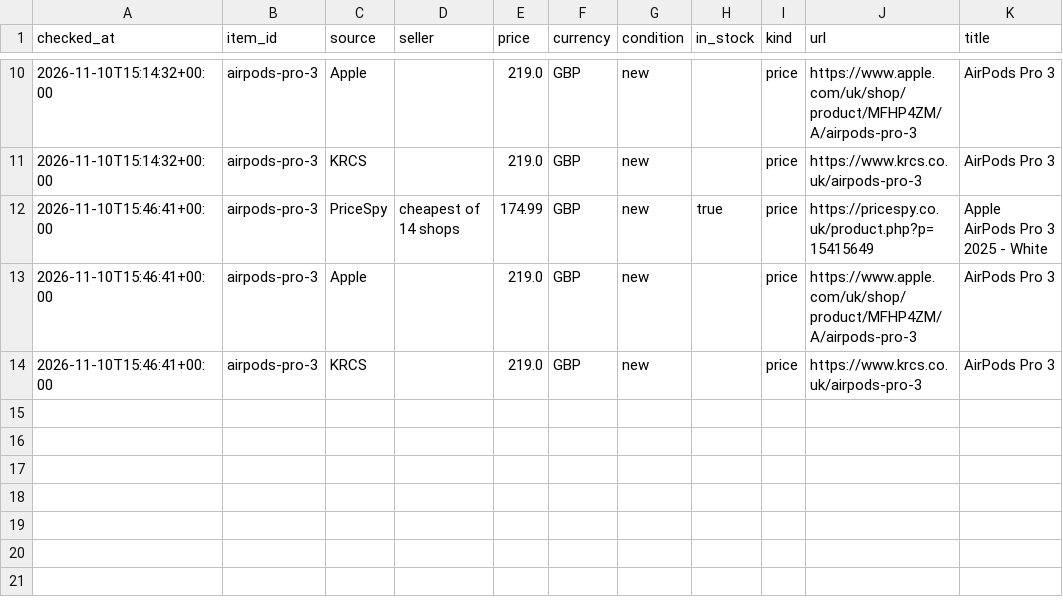
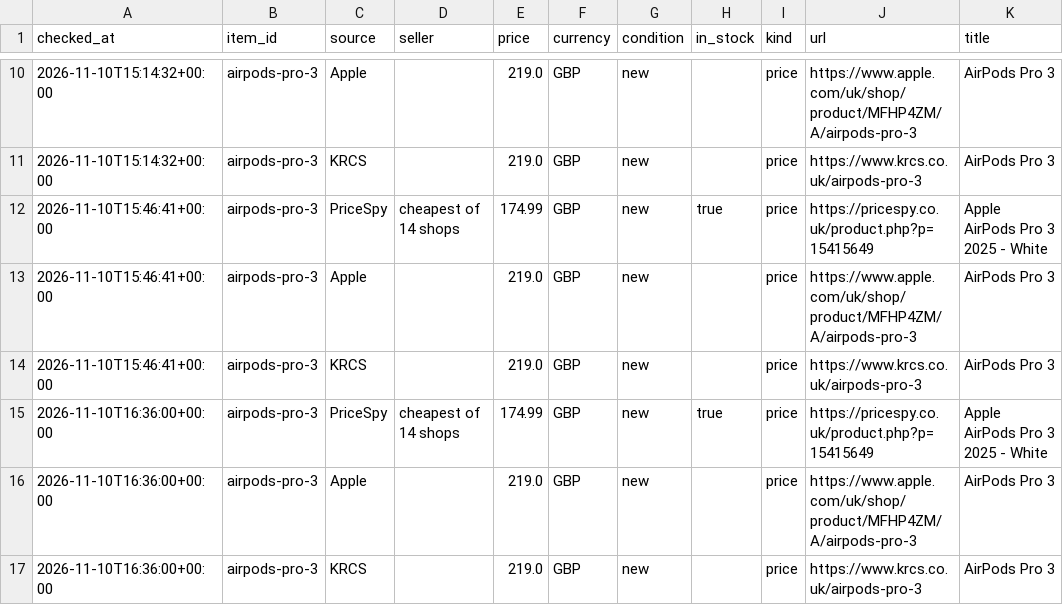
Before and after one commit to damienta/price-checker, a CSV file: data/history.csv, drawn as a sheet; only a part is shown, gaps mark what is left out.

```diff
--- a/data/history.csv
+++ b/data/history.csv
@@ -14 +14,4 @@ checked_at,item_id,source,seller,price,currency,condition,in_stock,kind,url,titl
 2026-11-10T15:46:41+00:00,airpods-pro-3,KRCS,,219.0,GBP,new,,price,https://www.krcs.co.uk/airpods-pro-3,AirPods Pro 3
+2026-11-10T16:36:00+00:00,airpods-pro-3,PriceSpy,cheapest of 14 shops,174.99,GBP,new,true,price,https://pricespy.co.uk/product.php?p=15415649,Apple AirPods Pro 3 2025 - White
+2026-11-10T16:36:00+00:00,airpods-pro-3,Apple,,219.0,GBP,new,,price,https://www.apple.com/uk/shop/product/MFHP4ZM/A/airpods-pro-3,AirPods Pro 3
+2026-11-10T16:36:00+00:00,airpods-pro-3,KRCS,,219.0,GBP,new,,price,https://www.krcs.co.uk/airpods-pro-3,AirPods Pro 3
```
Also changed, not shown: 1 other file.
